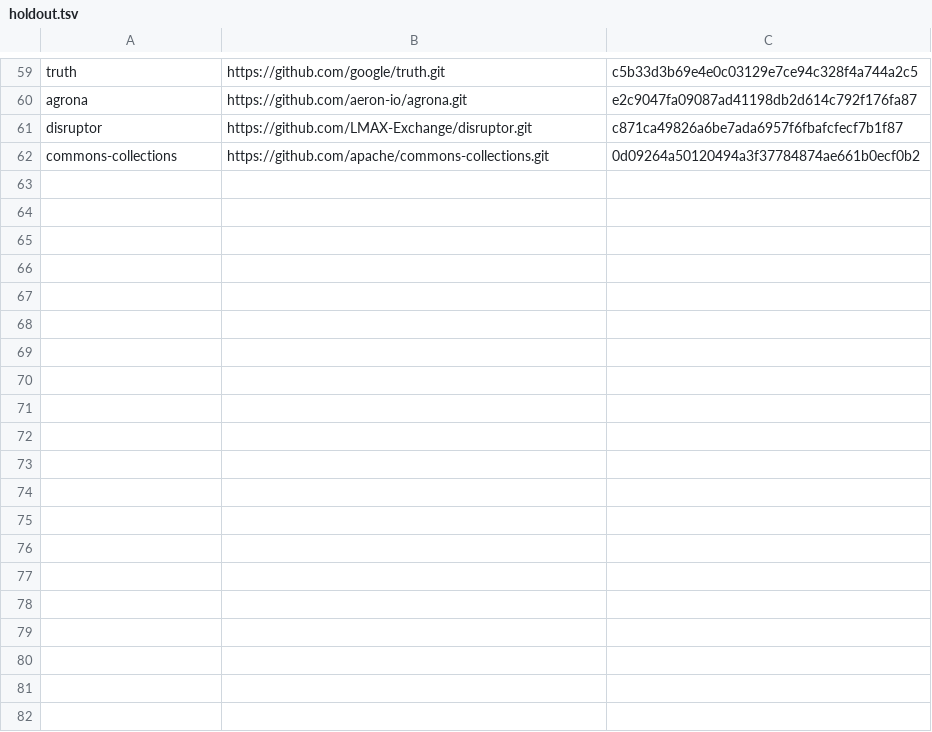
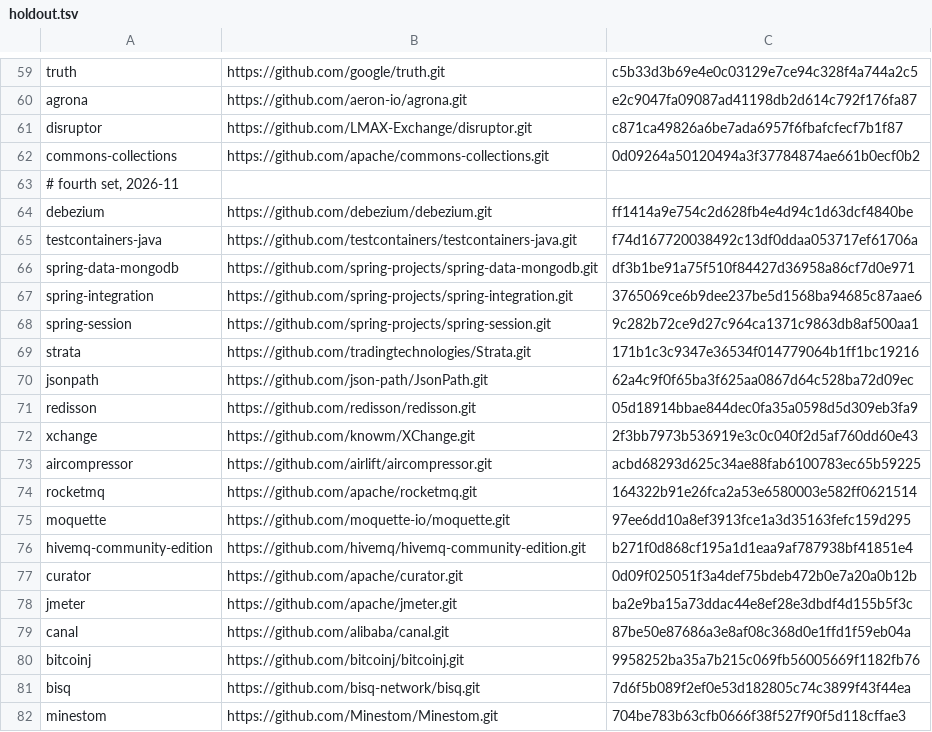
Before and after one commit to mihaidaniel34/grounds, a TSV file: corpus/holdout.tsv, drawn as a sheet; only a part is shown, gaps mark what is left out; the diff covers the shown part only; the diff names each change by its address in the sheet, - before the commit and + after, or states it on an @@ line.

```diff
--- a/corpus/holdout.tsv
+++ b/corpus/holdout.tsv
+row 63: # fourth set, 2026-11
+row 64: debezium | https://github.com/debezium/debezium.git | ff1414a9e754c2d628fb4e4d94c1d63dcf4840be
+row 65: testcontainers-java | https://github.com/testcontainers/testcontainers-java.git | f74d167720038492c13df0ddaa053717ef61706a
+row 66: spring-data-mongodb | https://github.com/spring-projects/spring-data-mongodb.git | df3b1be91a75f510f84427d36958a86cf7d0e971
+row 67: spring-integration | https://github.com/spring-projects/spring-integration.git | 3765069ce6b9dee237be5d1568ba94685c87aae6
+row 68: spring-session | https://github.com/spring-projects/spring-session.git | 9c282b72ce9d27c964ca1371c9863db8af500aa1
+row 69: strata | https://github.com/tradingtechnologies/Strata.git | 171b1c3c9347e36534f014779064b1ff1bc19216
+row 70: jsonpath | https://github.com/json-path/JsonPath.git | 62a4c9f0f65ba3f625aa0867d64c528ba72d09ec
+row 71: redisson | https://github.com/redisson/redisson.git | 05d18914bbae844dec0fa35a0598d5d309eb3fa9
+row 72: xchange | https://github.com/knowm/XChange.git | 2f3bb7973b536919e3c0c040f2d5af760dd60e43
+row 73: aircompressor | https://github.com/airlift/aircompressor.git | acbd68293d625c34ae88fab6100783ec65b59225
+row 74: rocketmq | https://github.com/apache/rocketmq.git | 164322b91e26fca2a53e6580003e582ff0621514
+row 75: moquette | https://github.com/moquette-io/moquette.git | 97ee6dd10a8ef3913fce1a3d35163fefc159d295
+row 76: hivemq-community-edition | https://github.com/hivemq/hivemq-community-edition.git | b271f0d868cf195a1d1eaa9af787938bf41851e4
+row 77: curator | https://github.com/apache/curator.git | 0d09f025051f3a4def75bdeb472b0e7a20a0b12b
+row 78: jmeter | https://github.com/apache/jmeter.git | ba2e9ba15a73ddac44e8ef28e3dbdf4d155b5f3c
+row 79: canal | https://github.com/alibaba/canal.git | 87be50e87686a3e8af08c368d0e1ffd1f59eb04a
+row 80: bitcoinj | https://github.com/bitcoinj/bitcoinj.git | 9958252ba35a7b215c069fb56005669f1182fb76
+row 81: bisq | https://github.com/bisq-network/bisq.git | 7d6f5b089f2ef0e53d182805c74c3899f43f44ea
+row 82: minestom | https://github.com/Minestom/Minestom.git | 704be783b63cfb0666f38f527f90f5d118cffae3
```
Also changed, not shown: 21 added rows elsewhere in this file, 3 other files.
